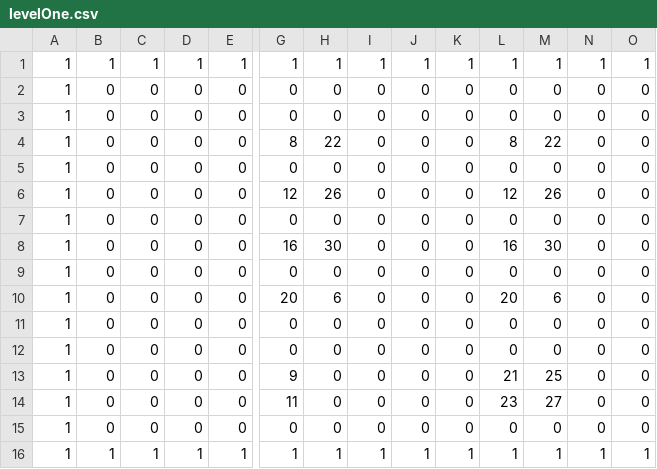
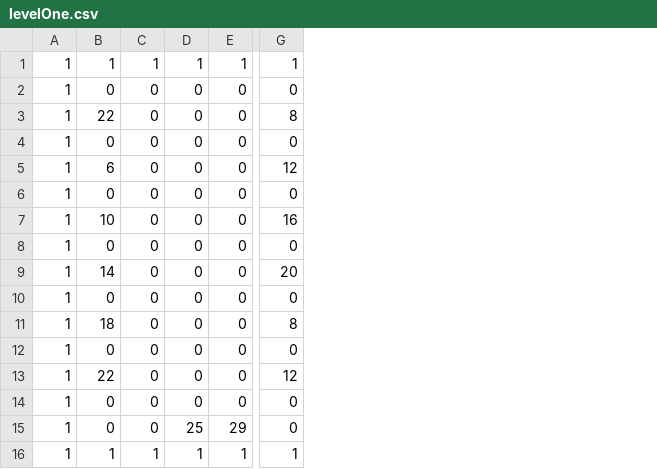
Before and after one commit to SestrenExsis/LD27_Compo, a CSV file: assets/maps/levelOne.csv, drawn as a sheet; only a part is shown, gaps mark what is left out; removed rows and columns are numbered as before the commit, all else as after; rows hold the shown columns only; the diff names each change by its address in the sheet, - before the commit and + after, or states it on an @@ line.

```diff
--- a/assets/maps/levelOne.csv
+++ b/assets/maps/levelOne.csv
-column H, rows 1-12: 1 | 0 | 0 | 22 | 0 | 26 | 0 | 30 | 0 | 6 | 0 | 0; rows 15-16: 0 | 1
-column I, rows 1-12: 1 | 0 | 0 | 0 | 0 | 0 | 0 | 0 | 0 | 0 | 0 | 0; rows 15-16: 0 | 1
-column J, rows 1-12: 1 | 0 | 0 | 0 | 0 | 0 | 0 | 0 | 0 | 0 | 0 | 0; rows 15-16: 0 | 1
-column K, rows 1-12: 1 | 0 | 0 | 0 | 0 | 0 | 0 | 0 | 0 | 0 | 0 | 0; rows 15-16: 0 | 1
-column L, rows 1-12: 1 | 0 | 0 | 8 | 0 | 12 | 0 | 16 | 0 | 20 | 0 | 0; rows 15-16: 0 | 1
-column M, rows 1-12: 1 | 0 | 0 | 22 | 0 | 26 | 0 | 30 | 0 | 6 | 0 | 0; rows 15-16: 0 | 1
-column N, rows 1-12: 1 | 0 | 0 | 0 | 0 | 0 | 0 | 0 | 0 | 0 | 0 | 0; rows 15-16: 0 | 1
-column O, rows 1-12: 1 | 0 | 0 | 0 | 0 | 0 | 0 | 0 | 0 | 0 | 0 | 0; rows 15-16: 0 | 1
+row 3: 1 | 22 | 0 | 0 | 0 | 8
-B5: 0
+B5: 6
-G5: 8
+G5: 12
-B7: 0
+B7: 10
-G7: 12
+G7: 16
-B9: 0
+B9: 14
-G9: 16
+G9: 20
-B11: 0
+B11: 18
-G11: 20
+G11: 8
+row 13: 1 | 22 | 0 | 0 | 0 | 12
-row 13: 1 | 0 | 0 | 0 | 0 | 9 | 0 | 0 | 0 | 0 | 21 | 25 | 0 | 0
-row 14: 1 | 0 | 0 | 0 | 0 | 11 | 0 | 0 | 0 | 0 | 23 | 27 | 0 | 0
-D15: 0
+D15: 25
-E15: 0
+E15: 29
```
Also changed, not shown: 8 other files.
